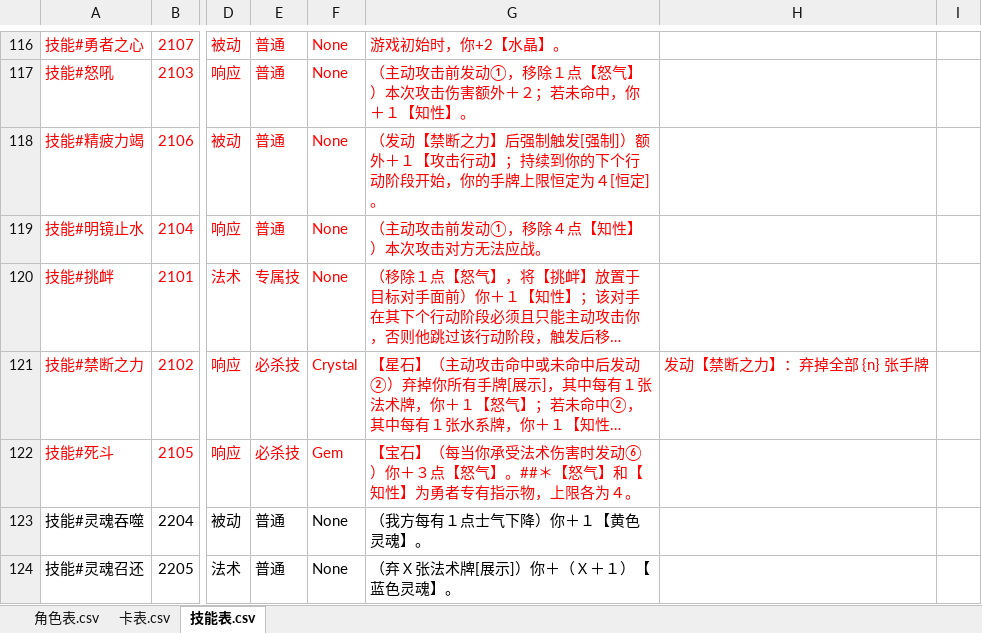
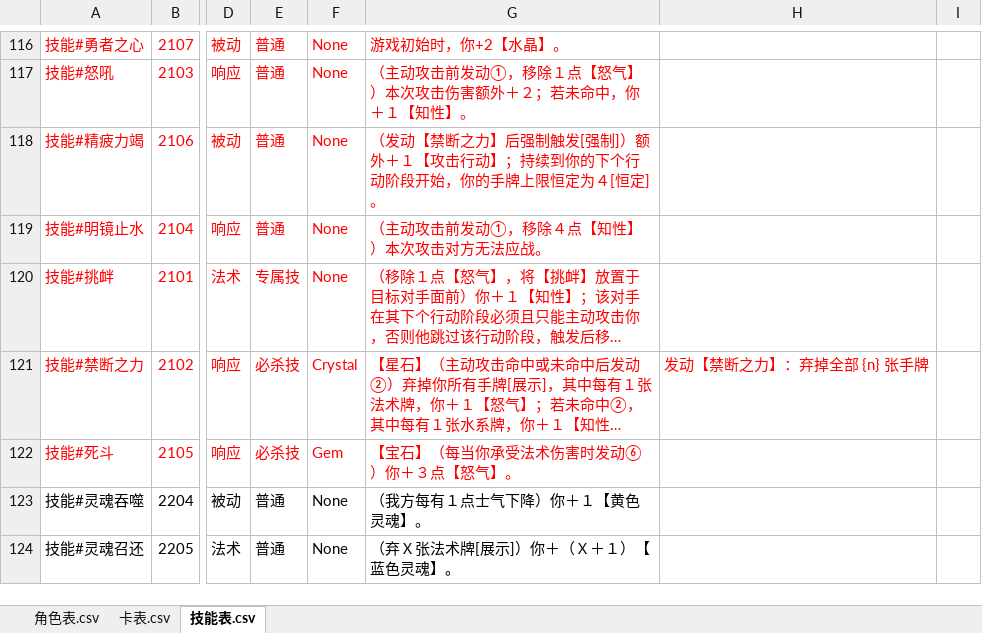
Before and after one commit to johnnash2017/xianyu_xingbei, an Excel workbook: Table/Design/设计表.xlsx, sheet 技能表.csv, drawn as a sheet; only a part is shown, gaps mark what is left out; long unchanged cells end in …; values as stored, in another font and other column widths than the file's, no borders; the diff names each change by its address in the sheet, - before the commit and + after, or states it on an @@ line.

```diff
--- a/Table/Design/设计表.xlsx (sheet 技能表.csv)
+++ b/Table/Design/设计表.xlsx (sheet 技能表.csv)
-G122: 【宝石】（每当你承受法术伤害时发动⑥）你＋３点【怒气】。##＊【怒气】和【知性】为勇者专有指示物，上限各为４。
+G122: 【宝石】（每当你承受法术伤害时发动⑥）你＋３点【怒气】。
```
Also changed, not shown: 20 other files.
